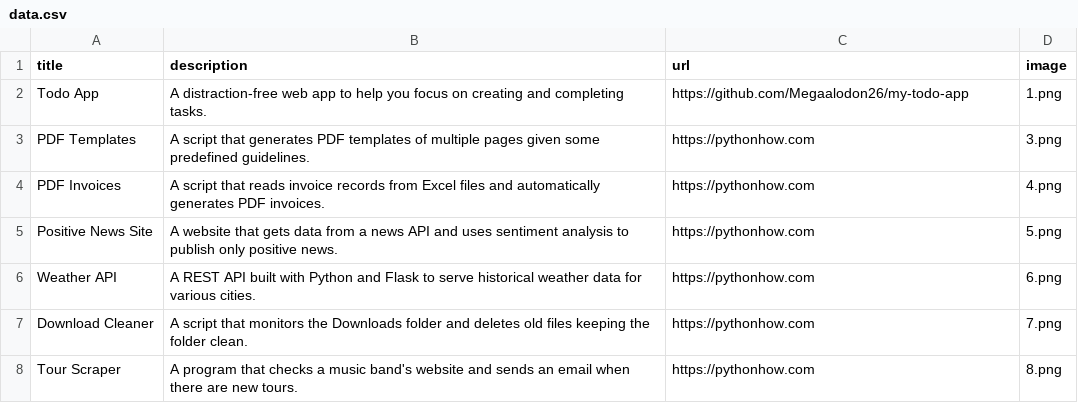
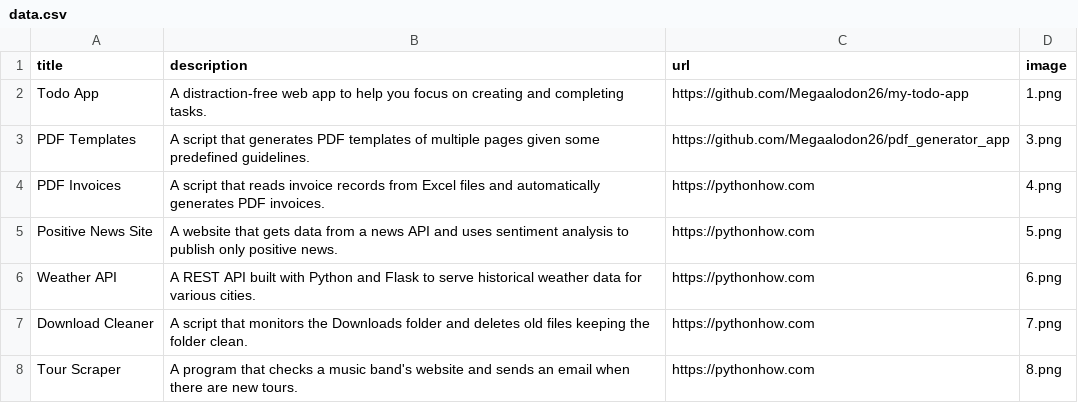
Before and after one commit to Megaalodon26/website-portfolio, a CSV file: data.csv, drawn as a sheet; only a part is shown.

Commit message:
Updated link for PDF generator app

```diff
--- a/data.csv
+++ b/data.csv
@@ -2,3 +2,3 @@ title;description;url;image
 Todo App;A distraction-free web app to help you focus on creating and completing tasks.;https://github.com/Megaalodon26/my-todo-app;1.png
-PDF Templates;A script that generates PDF templates of multiple pages given some predefined guidelines.;https://pythonhow.com;3.png
+PDF Templates;A script that generates PDF templates of multiple pages given some predefined guidelines.;https://github.com/Megaalodon26/pdf_generator_app;3.png
 PDF Invoices;A script that reads invoice records from Excel files and automatically generates PDF invoices.;https://pythonhow.com;4.png
```
